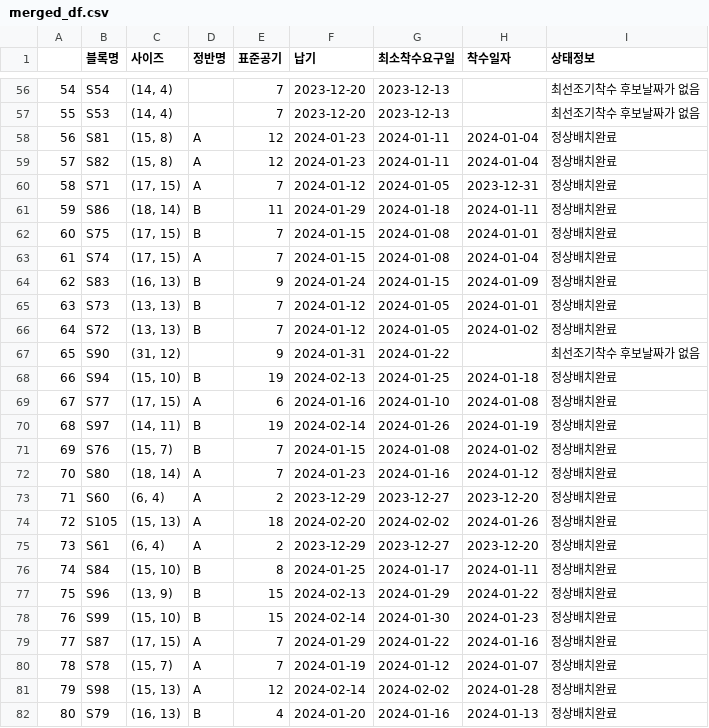
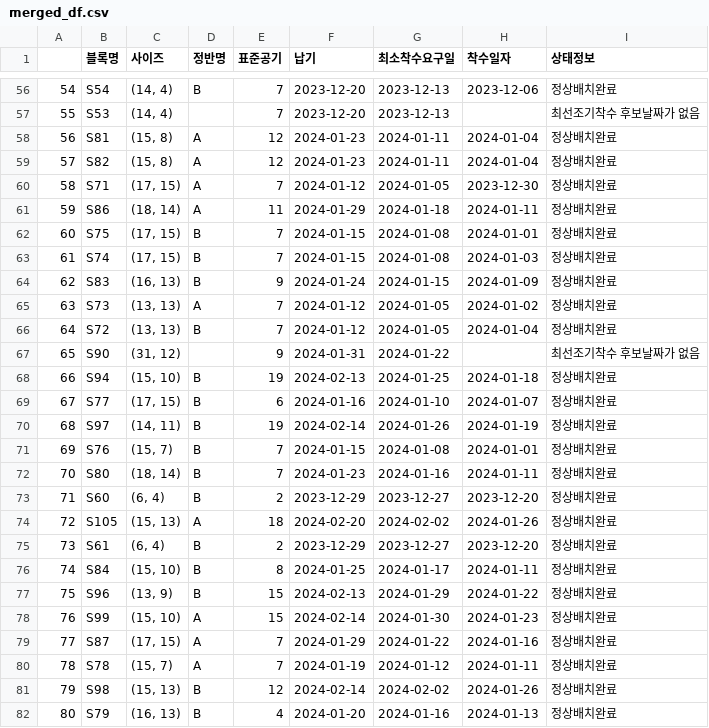
Before and after one commit to kstyle2198/optimus, a CSV file: merged_df.csv, drawn as a sheet; only a part is shown, gaps mark what is left out; the diff covers the shown part only.

```diff
--- a/merged_df.csv
+++ b/merged_df.csv
@@ -56,2 +56,2 @@
-54,S54,"(14, 4)",,7,2023-12-20,2023-12-13,,최선조기착수 후보날짜가 없음
+54,S54,"(14, 4)",B,7,2023-12-20,2023-12-13,2023-12-06,정상배치완료
 55,S53,"(14, 4)",,7,2023-12-20,2023-12-13,,최선조기착수 후보날짜가 없음
@@ -59,24 +59,24 @@
 57,S82,"(15, 8)",A,12,2024-01-23,2024-01-11,2024-01-04,정상배치완료
-58,S71,"(17, 15)",A,7,2024-01-12,2024-01-05,2023-12-31,정상배치완료
-59,S86,"(18, 14)",B,11,2024-01-29,2024-01-18,2024-01-11,정상배치완료
+58,S71,"(17, 15)",A,7,2024-01-12,2024-01-05,2023-12-30,정상배치완료
+59,S86,"(18, 14)",A,11,2024-01-29,2024-01-18,2024-01-11,정상배치완료
 60,S75,"(17, 15)",B,7,2024-01-15,2024-01-08,2024-01-01,정상배치완료
-61,S74,"(17, 15)",A,7,2024-01-15,2024-01-08,2024-01-04,정상배치완료
+61,S74,"(17, 15)",B,7,2024-01-15,2024-01-08,2024-01-03,정상배치완료
 62,S83,"(16, 13)",B,9,2024-01-24,2024-01-15,2024-01-09,정상배치완료
-63,S73,"(13, 13)",B,7,2024-01-12,2024-01-05,2024-01-01,정상배치완료
-64,S72,"(13, 13)",B,7,2024-01-12,2024-01-05,2024-01-02,정상배치완료
+63,S73,"(13, 13)",A,7,2024-01-12,2024-01-05,2024-01-02,정상배치완료
+64,S72,"(13, 13)",B,7,2024-01-12,2024-01-05,2024-01-04,정상배치완료
 65,S90,"(31, 12)",,9,2024-01-31,2024-01-22,,최선조기착수 후보날짜가 없음
 66,S94,"(15, 10)",B,19,2024-02-13,2024-01-25,2024-01-18,정상배치완료
-67,S77,"(17, 15)",A,6,2024-01-16,2024-01-10,2024-01-08,정상배치완료
+67,S77,"(17, 15)",B,6,2024-01-16,2024-01-10,2024-01-07,정상배치완료
 68,S97,"(14, 11)",B,19,2024-02-14,2024-01-26,2024-01-19,정상배치완료
-69,S76,"(15, 7)",B,7,2024-01-15,2024-01-08,2024-01-02,정상배치완료
-70,S80,"(18, 14)",A,7,2024-01-23,2024-01-16,2024-01-12,정상배치완료
-71,S60,"(6, 4)",A,2,2023-12-29,2023-12-27,2023-12-20,정상배치완료
+69,S76,"(15, 7)",B,7,2024-01-15,2024-01-08,2024-01-01,정상배치완료
+70,S80,"(18, 14)",B,7,2024-01-23,2024-01-16,2024-01-11,정상배치완료
+71,S60,"(6, 4)",B,2,2023-12-29,2023-12-27,2023-12-20,정상배치완료
 72,S105,"(15, 13)",A,18,2024-02-20,2024-02-02,2024-01-26,정상배치완료
-73,S61,"(6, 4)",A,2,2023-12-29,2023-12-27,2023-12-20,정상배치완료
+73,S61,"(6, 4)",B,2,2023-12-29,2023-12-27,2023-12-20,정상배치완료
 74,S84,"(15, 10)",B,8,2024-01-25,2024-01-17,2024-01-11,정상배치완료
 75,S96,"(13, 9)",B,15,2024-02-13,2024-01-29,2024-01-22,정상배치완료
-76,S99,"(15, 10)",B,15,2024-02-14,2024-01-30,2024-01-23,정상배치완료
+76,S99,"(15, 10)",A,15,2024-02-14,2024-01-30,2024-01-23,정상배치완료
 77,S87,"(17, 15)",A,7,2024-01-29,2024-01-22,2024-01-16,정상배치완료
-78,S78,"(15, 7)",A,7,2024-01-19,2024-01-12,2024-01-07,정상배치완료
-79,S98,"(15, 13)",A,12,2024-02-14,2024-02-02,2024-01-28,정상배치완료
+78,S78,"(15, 7)",A,7,2024-01-19,2024-01-12,2024-01-11,정상배치완료
+79,S98,"(15, 13)",B,12,2024-02-14,2024-02-02,2024-01-26,정상배치완료
 80,S79,"(16, 13)",B,4,2024-01-20,2024-01-16,2024-01-13,정상배치완료
```
Also changed, not shown: 92 edited cells elsewhere in this file, 22 other files.
